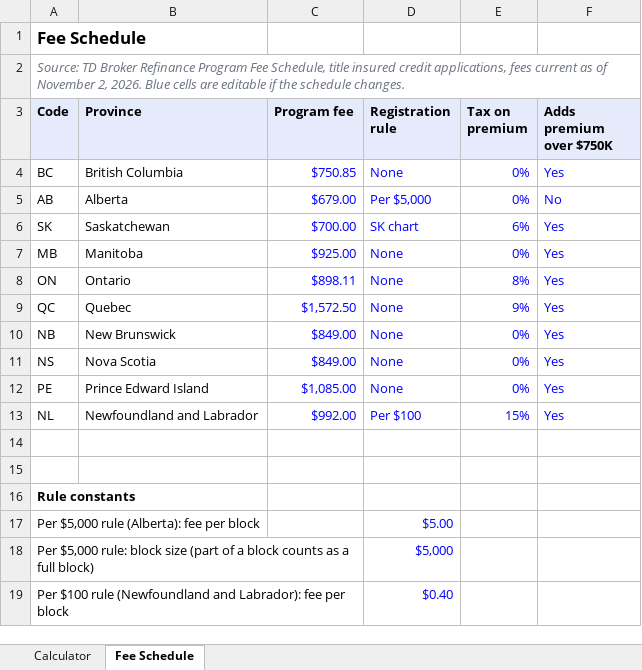
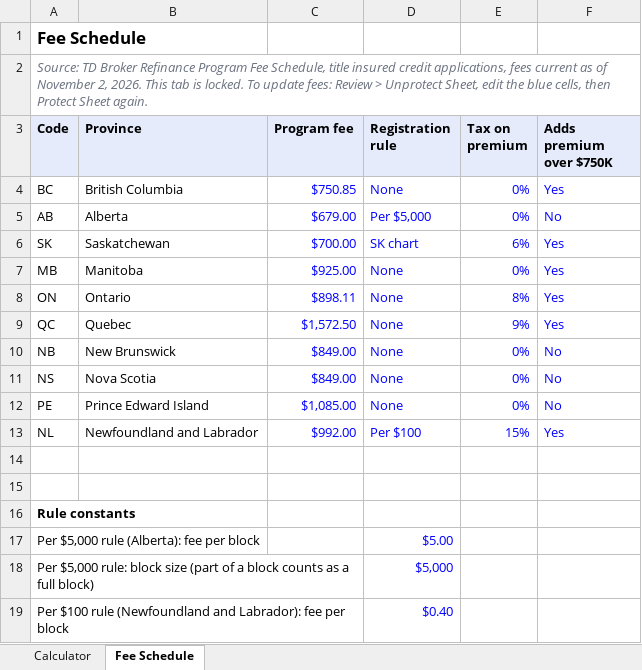
Before and after one commit to iftemum/FCT-Fee-Calculator, an Excel workbook: excel/FCT-Fee-Calculator.xlsx, sheet Fee Schedule, drawn as a sheet; only a part is shown; values as stored, in another font and other column widths than the file's, no borders; the diff names each change by its address in the sheet, - before the commit and + after, or states it on an @@ line.

```diff
--- a/excel/FCT-Fee-Calculator.xlsx (sheet Fee Schedule)
+++ b/excel/FCT-Fee-Calculator.xlsx (sheet Fee Schedule)
-A2 (Code): …2, 2026. Blue cells are editable if the schedule changes.
+A2 (Code): …2, 2026. This tab is locked. To update fees: Review > Unprotect Sheet, edit the blue cells, then Protect Sheet again.
-F10:F12 (Adds premium over $750K): Yes
+F10:F12 (Adds premium over $750K): No
```
Also changed, not shown: 4 other files.
